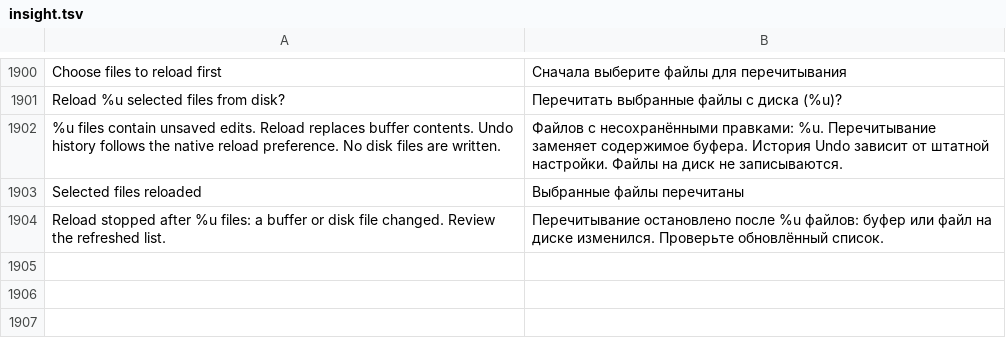
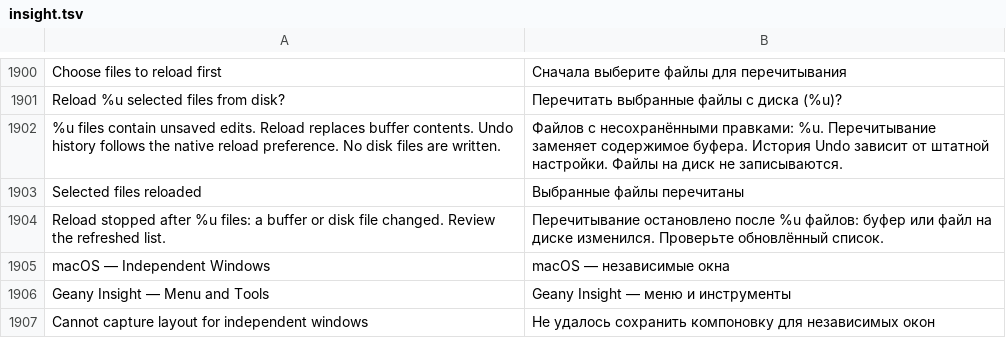
Before and after one commit to bhgv/geany-insight, a TSV file: insight/locale/insight.tsv, drawn as a sheet; only a part is shown, gaps mark what is left out.

Commit message:
Add independent macOS window layout, compact menus and stable minimap scaling

```diff
--- a/insight/locale/insight.tsv
+++ b/insight/locale/insight.tsv
@@ -1904 +1904,4 @@ Selected files reloaded	Выбранные файлы перечитаны
 Reload stopped after %u files: a buffer or disk file changed. Review the refreshed list.	Перечитывание остановлено после %u файлов: буфер или файл на диске изменился. Проверьте обновлённый список.
+macOS — Independent Windows	macOS — независимые окна
+Geany Insight — Menu and Tools	Geany Insight — меню и инструменты
+Cannot capture layout for independent windows	Не удалось сохранить компоновку для независимых окон
```
Also changed, not shown: 18 other files.
